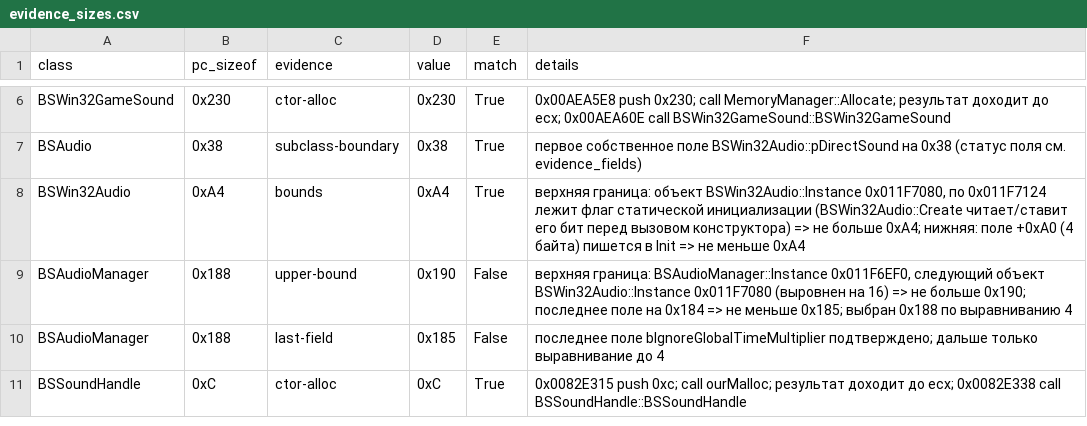
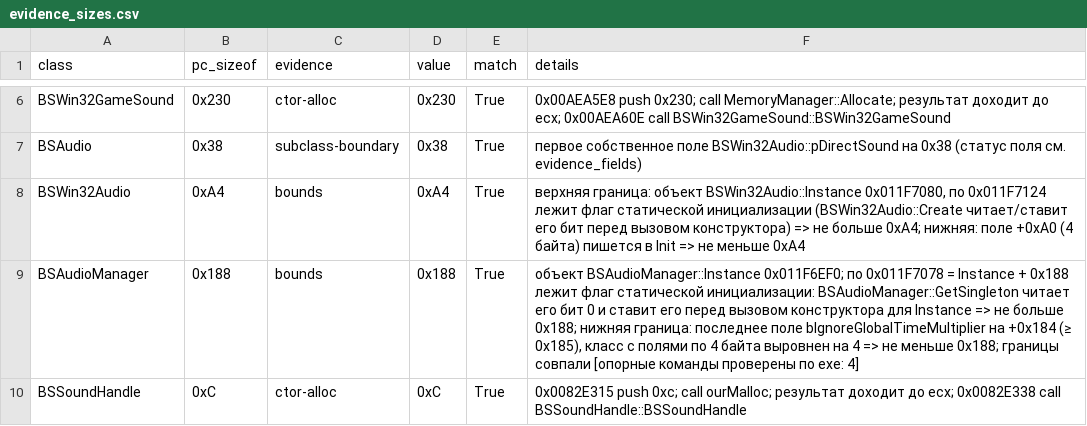
Before and after one commit to Infest-SBT/falloutnv.pdb-reverse.engineering, a CSV file: evidence/evidence_sizes.csv, drawn as a sheet; only a part is shown, gaps mark what is left out; the diff covers the shown part only.

```diff
--- a/evidence/evidence_sizes.csv
+++ b/evidence/evidence_sizes.csv
@@ -8,4 +8,3 @@ BSAudio,0x38,subclass-boundary,0x38,True,первое собственное п
 BSWin32Audio,0xA4,bounds,0xA4,True,"верхняя граница: объект BSWin32Audio::Instance 0x011F7080, по 0x011F7124 лежит флаг статической инициализации (BSWin32Audio::Create читает/ставит его бит перед вызовом конструктора) => не больше 0xA4; нижняя: поле +0xA0 (4 байта) пишется в Init => не меньше 0xA4"
-BSAudioManager,0x188,upper-bound,0x190,False,"верхняя граница: BSAudioManager::Instance 0x011F6EF0, следующий объект BSWin32Audio::Instance 0x011F7080 (выровнен на 16) => не больше 0x190; последнее поле на 0x184 => не меньше 0x185; выбран 0x188 по выравниванию 4"
-BSAudioManager,0x188,last-field,0x185,False,последнее поле bIgnoreGlobalTimeMultiplier подтверждено; дальше только выравнивание до 4
+BSAudioManager,0x188,bounds,0x188,True,"объект BSAudioManager::Instance 0x011F6EF0; по 0x011F7078 = Instance + 0x188 лежит флаг статической инициализации: BSAudioManager::GetSingleton читает его бит 0 и ставит его перед вызовом конструктора для Instance => не больше 0x188; нижняя граница: последнее поле bIgnoreGlobalTimeMultiplier на +0x184 (≥ 0x185), класс с полями по 4 байта выровнен на 4 => не меньше 0x188; границы совпали [опорные команды проверены по exe: 4]"
 BSSoundHandle,0xC,ctor-alloc,0xC,True,0x0082E315 push 0xc; call ourMalloc; результат доходит до ecx; 0x0082E338 call BSSoundHandle::BSSoundHandle
```
Also changed, not shown: 14 edited cells elsewhere in this file, evidence/identified_functions.csv, evidence/layout_shift_test.csv, 21 other files.
